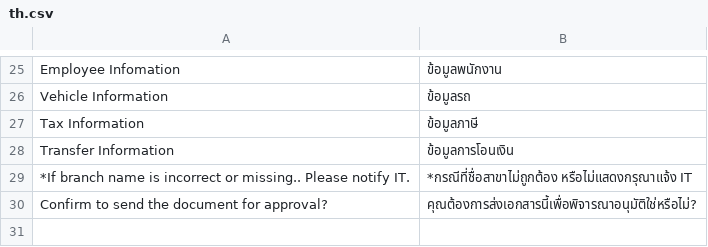
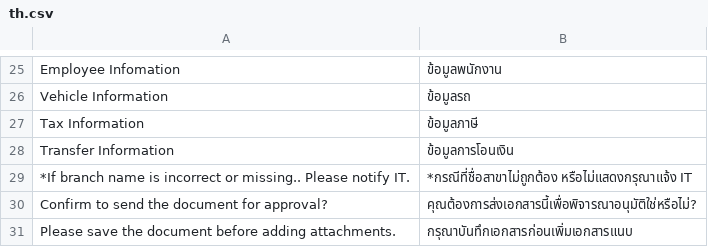
Before and after one commit to tintemduang/k2_return_tax, a CSV file: k2_return_tax/translations/th.csv, drawn as a sheet; only a part is shown, gaps mark what is left out.

Commit message:
Create validate attachment before add new row

```diff
--- a/k2_return_tax/translations/th.csv
+++ b/k2_return_tax/translations/th.csv
@@ -30 +30,2 @@ Transfer Information, ข้อมูลการโอนเงิน
 Confirm to send the document for approval?, คุณต้องการส่งเอกสารนี้เพื่อพิจารณาอนุมัติใช่หรือไม่?
+Please save the document before adding attachments., กรุณาบันทึกเอกสารก่อนเพิ่มเอกสารแนบ
```
Also changed, not shown: 2 other files.
